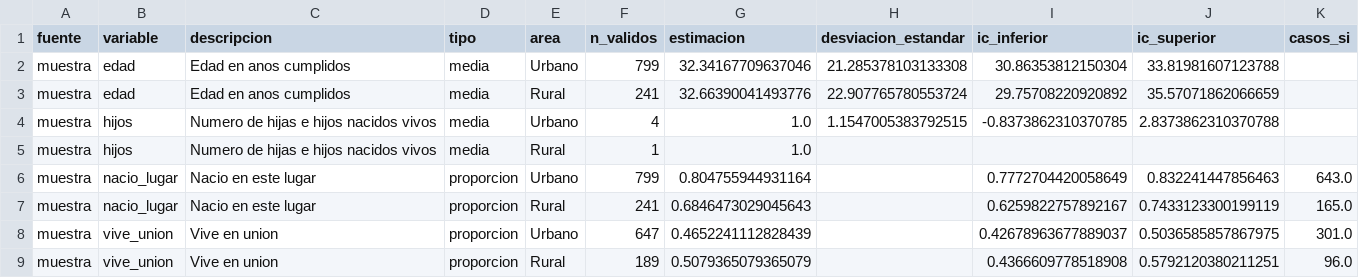
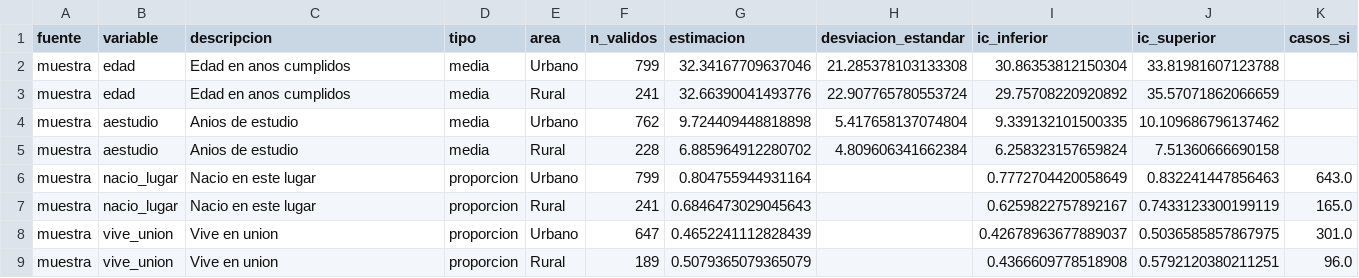
Before and after one commit to Aron-117/estidistica2, a CSV file: resultados_demografia/estimaciones_muestra_ic.csv, drawn as a sheet.

```diff
--- a/resultados_demografia/estimaciones_muestra_ic.csv
+++ b/resultados_demografia/estimaciones_muestra_ic.csv
@@ -3,4 +3,4 @@ muestra,edad,Edad en anos cumplidos,media,Urbano,799,32.34167709637046,21.285378
 muestra,edad,Edad en anos cumplidos,media,Rural,241,32.66390041493776,22.907765780553724,29.75708220920892,35.57071862066659,
-muestra,hijos,Numero de hijas e hijos nacidos vivos,media,Urbano,4,1.0,1.1547005383792515,-0.8373862310370785,2.8373862310370788,
-muestra,hijos,Numero de hijas e hijos nacidos vivos,media,Rural,1,1.0,,,,
+muestra,aestudio,Anios de estudio,media,Urbano,762,9.724409448818898,5.417658137074804,9.339132101500335,10.109686796137462,
+muestra,aestudio,Anios de estudio,media,Rural,228,6.885964912280702,4.809606341662384,6.258323157659824,7.51360666690158,
 muestra,nacio_lugar,Nacio en este lugar,proporcion,Urbano,799,0.804755944931164,,0.7772704420058649,0.832241447856463,643.0
```
Also changed, not shown: resultados_demografia/comparaciones_urbano_rural_ic.csv, resultados_demografia/muestra_mas.csv, 5 other files.
